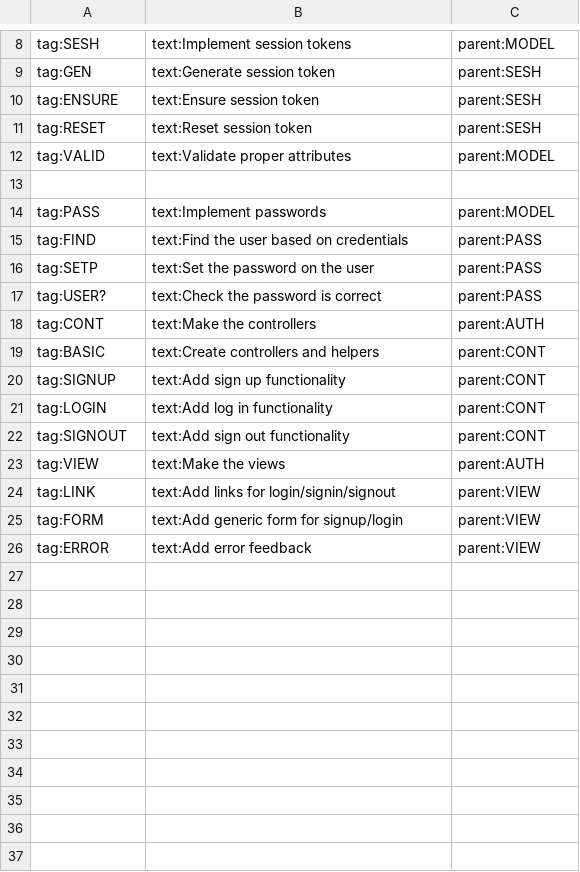
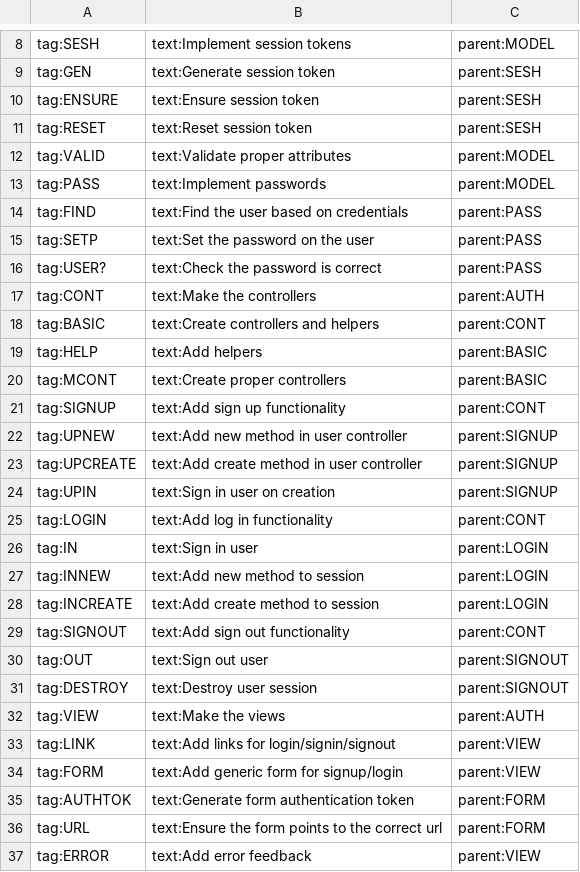
Before and after one commit to AustinWood/hacking_auth, a CSV file: db/dynamic_seeds.csv, drawn as a sheet; only a part is shown, gaps mark what is left out; removed rows and columns are numbered as before the commit, all else as after; the diff names each change by its address in the sheet, - before the commit and + after, or states it on an @@ line.

Commit message:
More lines in csv

```diff
--- a/db/dynamic_seeds.csv
+++ b/db/dynamic_seeds.csv
-row 13: (empty)
+row 19: tag:HELP | text:Add helpers | parent:BASIC
+row 20: tag:MCONT | text:Create proper controllers | parent:BASIC
+row 22: tag:UPNEW | text:Add new method in user controller | parent:SIGNUP
+row 23: tag:UPCREATE | text:Add create method in user controller | parent:SIGNUP
+row 24: tag:UPIN | text:Sign in user on creation | parent:SIGNUP
+row 26: tag:IN | text:Sign in user | parent:LOGIN
+row 27: tag:INNEW | text:Add new method to session | parent:LOGIN
+row 28: tag:INCREATE | text:Add create method to session | parent:LOGIN
+row 30: tag:OUT | text:Sign out user | parent:SIGNOUT
+row 31: tag:DESTROY | text:Destroy user session | parent:SIGNOUT
+row 35: tag:AUTHTOK | text:Generate form authentication token | parent:FORM
+row 36: tag:URL | text:Ensure the form points to the correct url | parent:FORM
```
